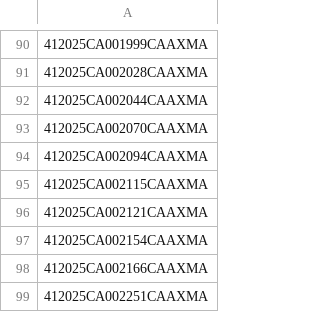
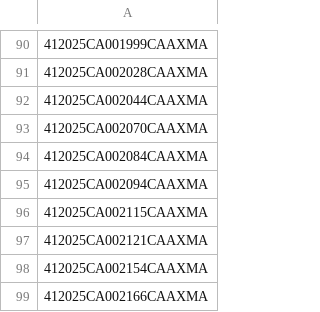
Before and after one commit to figlesias7/realforeclose-manatee, a CSV file: data/all_seen.csv, drawn as a sheet; only a part is shown, gaps mark what is left out; the shorter side is filled out with more unchanged rows; the diff names each change by its address in the sheet, - before the commit and + after, or states it on an @@ line.

```diff
--- a/data/all_seen.csv
+++ b/data/all_seen.csv
+row 94: 412025CA002084CAAXMA
```
Also changed, not shown: data/event_log.csv, 3 other files.
